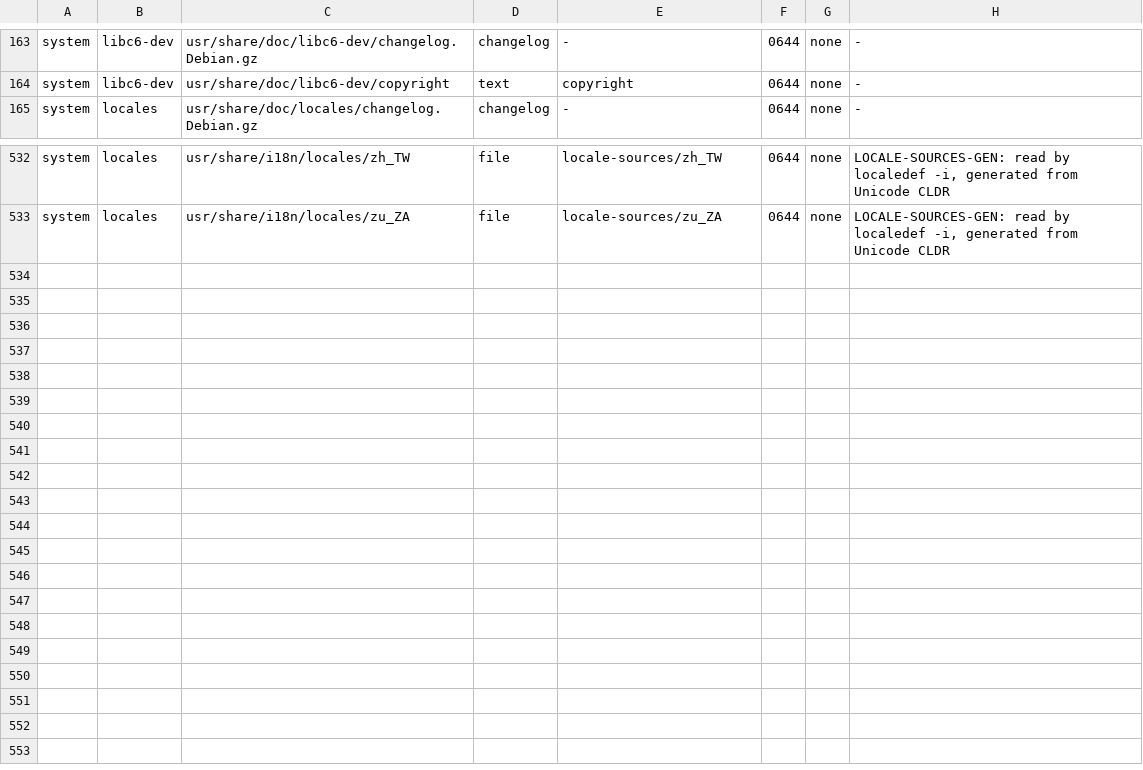
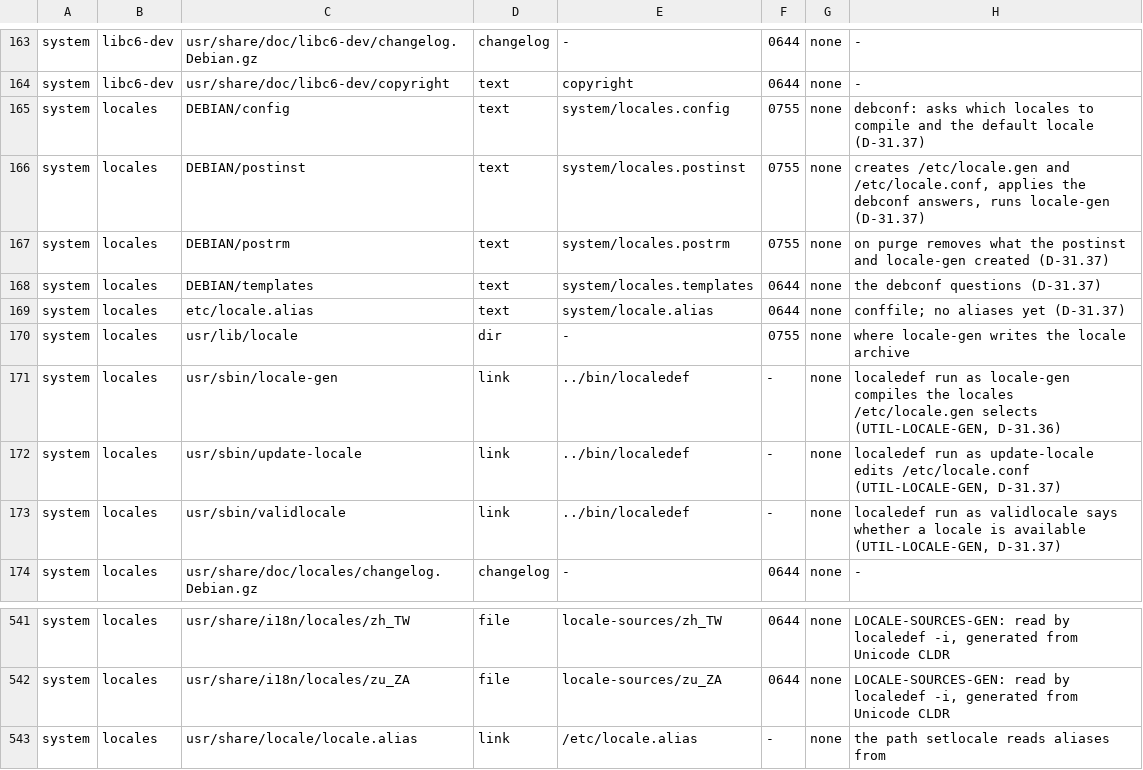
Before and after one commit to duskglow/libniji, a TSV file: tools/deb/manifest.tsv, drawn as a sheet; only a part is shown, gaps mark what is left out.

```diff
--- a/tools/deb/manifest.tsv
+++ b/tools/deb/manifest.tsv
@@ -164,2 +164,11 @@ system	libc6-dev	usr/share/doc/libc6-dev/changelog.Debian.gz	changelog	-	0644	no
 system	libc6-dev	usr/share/doc/libc6-dev/copyright	text	copyright	0644	none	-
+system	locales	DEBIAN/config	text	system/locales.config	0755	none	debconf: asks which locales to compile and the default locale (D-31.37)
+system	locales	DEBIAN/postinst	text	system/locales.postinst	0755	none	creates /etc/locale.gen and /etc/locale.conf, applies the debconf answers, runs locale-gen (D-31.37)
+system	locales	DEBIAN/postrm	text	system/locales.postrm	0755	none	on purge removes what the postinst and locale-gen created (D-31.37)
+system	locales	DEBIAN/templates	text	system/locales.templates	0644	none	the debconf questions (D-31.37)
+system	locales	etc/locale.alias	text	system/locale.alias	0644	none	conffile; no aliases yet (D-31.37)
+system	locales	usr/lib/locale	dir	-	0755	none	where locale-gen writes the locale archive
+system	locales	usr/sbin/locale-gen	link	../bin/localedef	-	none	localedef run as locale-gen compiles the locales /etc/locale.gen selects (UTIL-LOCALE-GEN, D-31.36)
+system	locales	usr/sbin/update-locale	link	../bin/localedef	-	none	localedef run as update-locale edits /etc/locale.conf (UTIL-LOCALE-GEN, D-31.37)
+system	locales	usr/sbin/validlocale	link	../bin/localedef	-	none	localedef run as validlocale says whether a locale is available (UTIL-LOCALE-GEN, D-31.37)
 system	locales	usr/share/doc/locales/changelog.Debian.gz	changelog	-	0644	none	-
@@ -533 +542,2 @@ system	locales	usr/share/i18n/locales/zh_TW	file	locale-sources/zh_TW	0644	none
 system	locales	usr/share/i18n/locales/zu_ZA	file	locale-sources/zu_ZA	0644	none	LOCALE-SOURCES-GEN: read by localedef -i, generated from Unicode CLDR
+system	locales	usr/share/locale/locale.alias	link	/etc/locale.alias	-	none	the path setlocale reads aliases from
```
Also changed, not shown: 8 other files.
